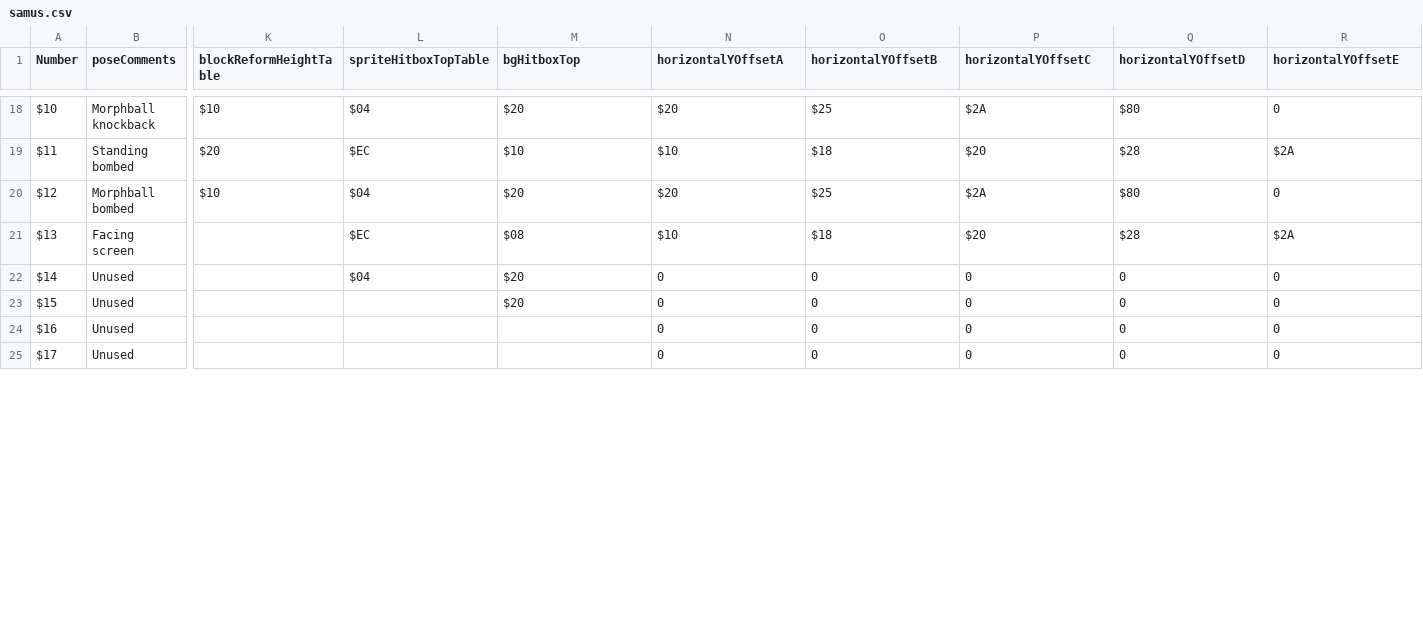
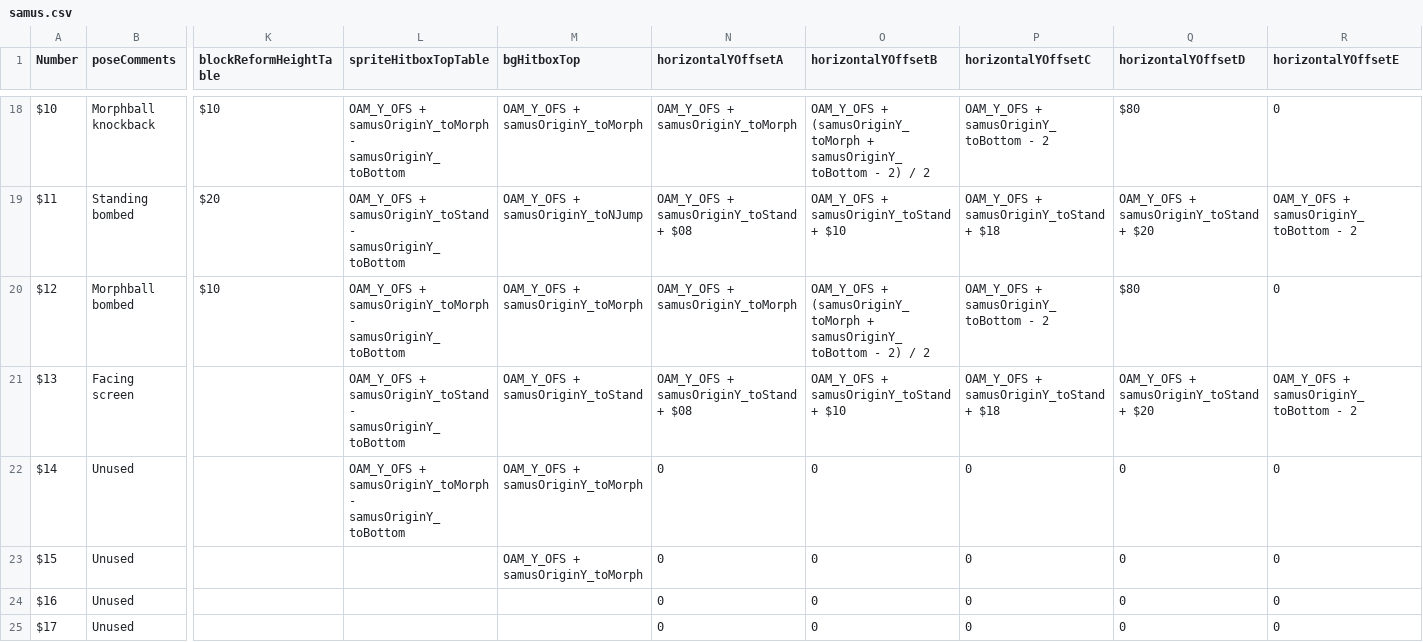
Before and after one commit to alex-west/M2RoS, a CSV file: SRC/samus/samus.csv, drawn as a sheet; only a part is shown, gaps mark what is left out; the diff covers the shown part only; the diff names each change by its address in the sheet, - before the commit and + after, or states it on an @@ line.

```diff
--- a/SRC/samus/samus.csv
+++ b/SRC/samus/samus.csv
-L18 (spriteHitboxTopTable): $04
+L18 (spriteHitboxTopTable): OAM_Y_OFS + samusOriginY_toMorph - samusOriginY_toBottom
-M18 (bgHitboxTop): $20
+M18 (bgHitboxTop): OAM_Y_OFS + samusOriginY_toMorph
-N18 (horizontalYOffsetA): $20
+N18 (horizontalYOffsetA): OAM_Y_OFS + samusOriginY_toMorph
-O18 (horizontalYOffsetB): $25
+O18 (horizontalYOffsetB): OAM_Y_OFS + (samusOriginY_toMorph + samusOriginY_toBottom - 2) / 2
-P18 (horizontalYOffsetC): $2A
+P18 (horizontalYOffsetC): OAM_Y_OFS + samusOriginY_toBottom - 2
-L19 (spriteHitboxTopTable): $EC
+L19 (spriteHitboxTopTable): OAM_Y_OFS + samusOriginY_toStand - samusOriginY_toBottom
-M19 (bgHitboxTop): $10
+M19 (bgHitboxTop): OAM_Y_OFS + samusOriginY_toNJump
-N19 (horizontalYOffsetA): $10
+N19 (horizontalYOffsetA): OAM_Y_OFS + samusOriginY_toStand + $08
-O19 (horizontalYOffsetB): $18
+O19 (horizontalYOffsetB): OAM_Y_OFS + samusOriginY_toStand + $10
-P19 (horizontalYOffsetC): $20
+P19 (horizontalYOffsetC): OAM_Y_OFS + samusOriginY_toStand + $18
-Q19 (horizontalYOffsetD): $28
+Q19 (horizontalYOffsetD): OAM_Y_OFS + samusOriginY_toStand + $20
-R19 (horizontalYOffsetE): $2A
+R19 (horizontalYOffsetE): OAM_Y_OFS + samusOriginY_toBottom - 2
-L20 (spriteHitboxTopTable): $04
+L20 (spriteHitboxTopTable): OAM_Y_OFS + samusOriginY_toMorph - samusOriginY_toBottom
-M20 (bgHitboxTop): $20
+M20 (bgHitboxTop): OAM_Y_OFS + samusOriginY_toMorph
-N20 (horizontalYOffsetA): $20
+N20 (horizontalYOffsetA): OAM_Y_OFS + samusOriginY_toMorph
-O20 (horizontalYOffsetB): $25
+O20 (horizontalYOffsetB): OAM_Y_OFS + (samusOriginY_toMorph + samusOriginY_toBottom - 2) / 2
-P20 (horizontalYOffsetC): $2A
+P20 (horizontalYOffsetC): OAM_Y_OFS + samusOriginY_toBottom - 2
-L21 (spriteHitboxTopTable): $EC
+L21 (spriteHitboxTopTable): OAM_Y_OFS + samusOriginY_toStand - samusOriginY_toBottom
-M21 (bgHitboxTop): $08
+M21 (bgHitboxTop): OAM_Y_OFS + samusOriginY_toStand
-N21 (horizontalYOffsetA): $10
+N21 (horizontalYOffsetA): OAM_Y_OFS + samusOriginY_toStand + $08
-O21 (horizontalYOffsetB): $18
+O21 (horizontalYOffsetB): OAM_Y_OFS + samusOriginY_toStand + $10
-P21 (horizontalYOffsetC): $20
+P21 (horizontalYOffsetC): OAM_Y_OFS + samusOriginY_toStand + $18
-Q21 (horizontalYOffsetD): $28
+Q21 (horizontalYOffsetD): OAM_Y_OFS + samusOriginY_toStand + $20
-R21 (horizontalYOffsetE): $2A
+R21 (horizontalYOffsetE): OAM_Y_OFS + samusOriginY_toBottom - 2
-L22 (spriteHitboxTopTable): $04
+L22 (spriteHitboxTopTable): OAM_Y_OFS + samusOriginY_toMorph - samusOriginY_toBottom
-M22:M23 (bgHitboxTop): $20
+M22:M23 (bgHitboxTop): OAM_Y_OFS + samusOriginY_toMorph
```
Also changed, not shown: 115 edited cells elsewhere in this file, 16 other files.
